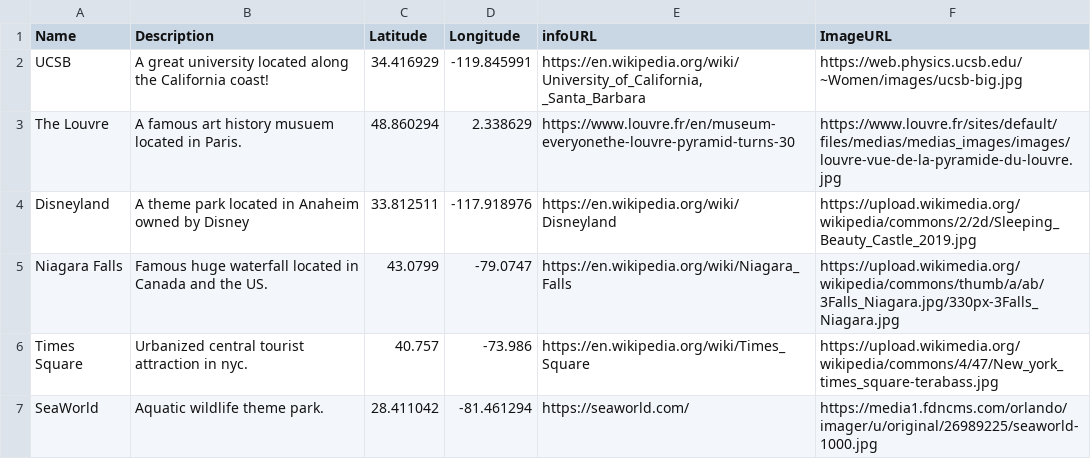
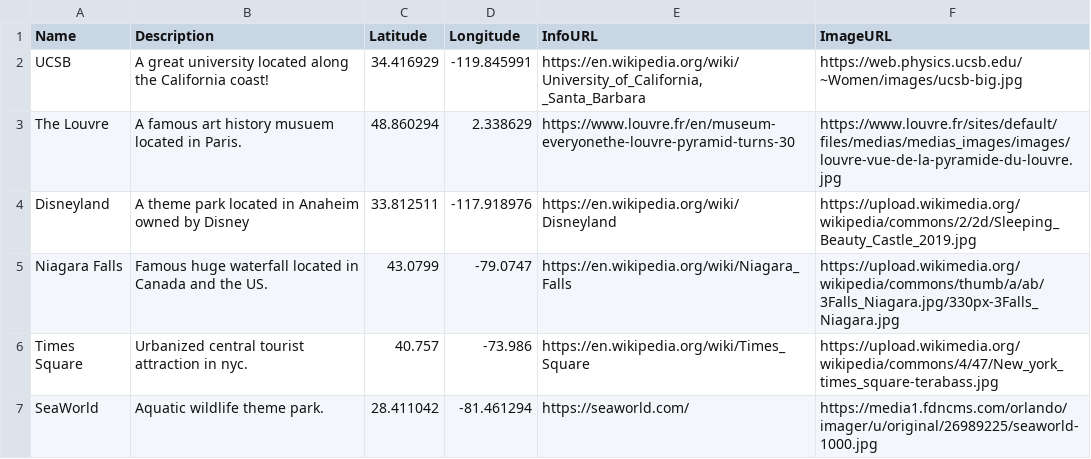
Before and after one commit to cletussahana/Geog12LabF, a CSV file: assignment.csv, drawn as a sheet.

Commit message:
Commit 6

```diff
--- a/assignment.csv
+++ b/assignment.csv
@@ -1,2 +1,2 @@
-Name,Description,Latitude,Longitude,infoURL,ImageURL
+Name,Description,Latitude,Longitude,InfoURL,ImageURL
 UCSB,A great university located along the California coast!,34.416929,-119.845991,"https://en.wikipedia.org/wiki/University_of_California, _Santa_Barbara",https://web.physics.ucsb.edu/~Women/images/ucsb-big.jpg
```
